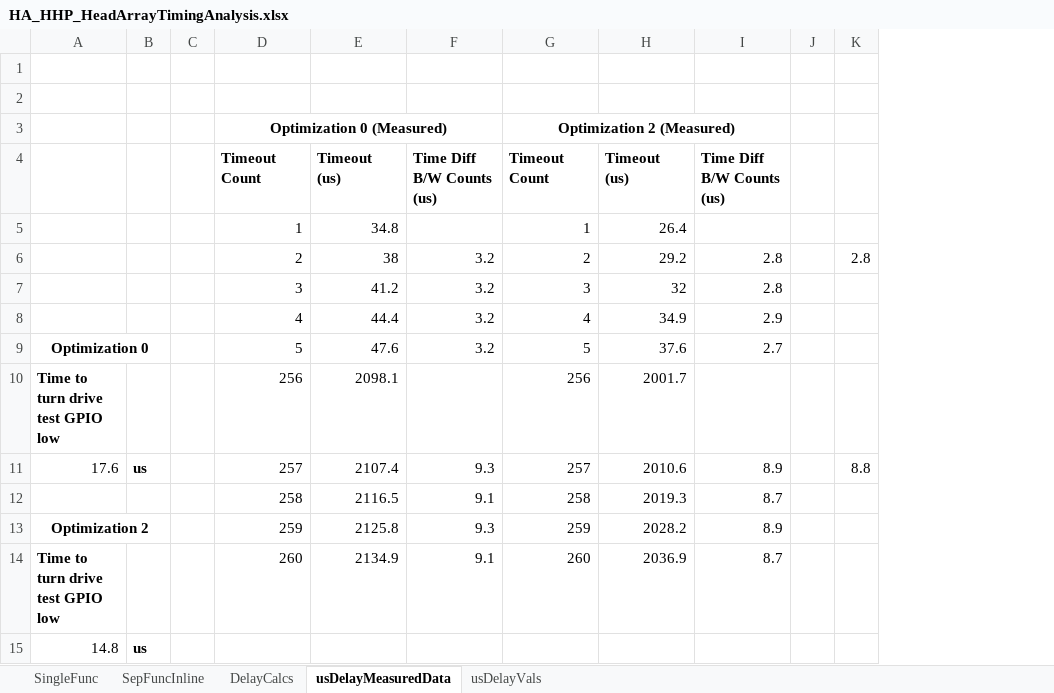
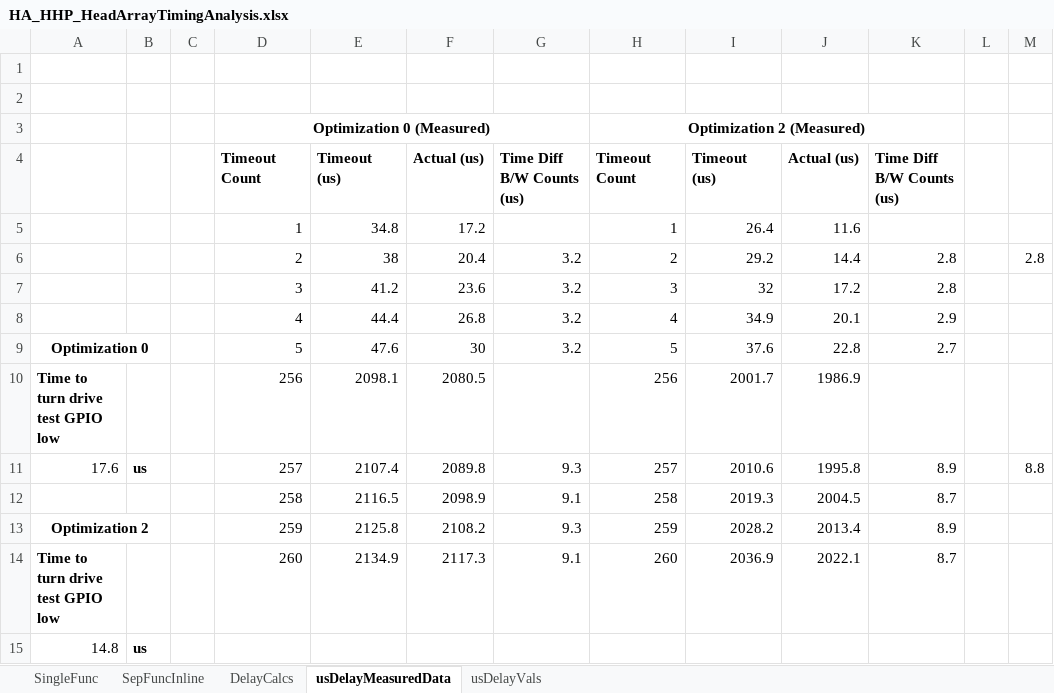
Before and after one commit to garychop/ASL110_Documentation, an Excel workbook: HeadArray/HA_HHP_HeadArrayTimingAnalysis.xlsx, sheet usDelayMeasuredData, drawn as a sheet; values as stored, in another font and other column widths than the file's, no borders; the diff names each change by its address in the sheet, - before the commit and + after, or states it on an @@ line.

```diff
--- a/HeadArray/HA_HHP_HeadArrayTimingAnalysis.xlsx (sheet usDelayMeasuredData)
+++ b/HeadArray/HA_HHP_HeadArrayTimingAnalysis.xlsx (sheet usDelayMeasuredData)
+column F, rows 4-14: Actual (us) | 17.2 | 20.4 | 23.6 | 26.8 | 30 | 2080.5 | 2089.8 | 2098.9 | 2108.2 | 2117.3
+column J, rows 4-14: Actual (us) | 11.6 | 14.4 | 17.2 | 20.1 | 22.8 | 1986.9 | 1995.8 | 2004.5 | 2013.4 | 2022.1
```
Also changed, not shown: sheet usDelayVals, formulas that keep their value, 2 other files.
